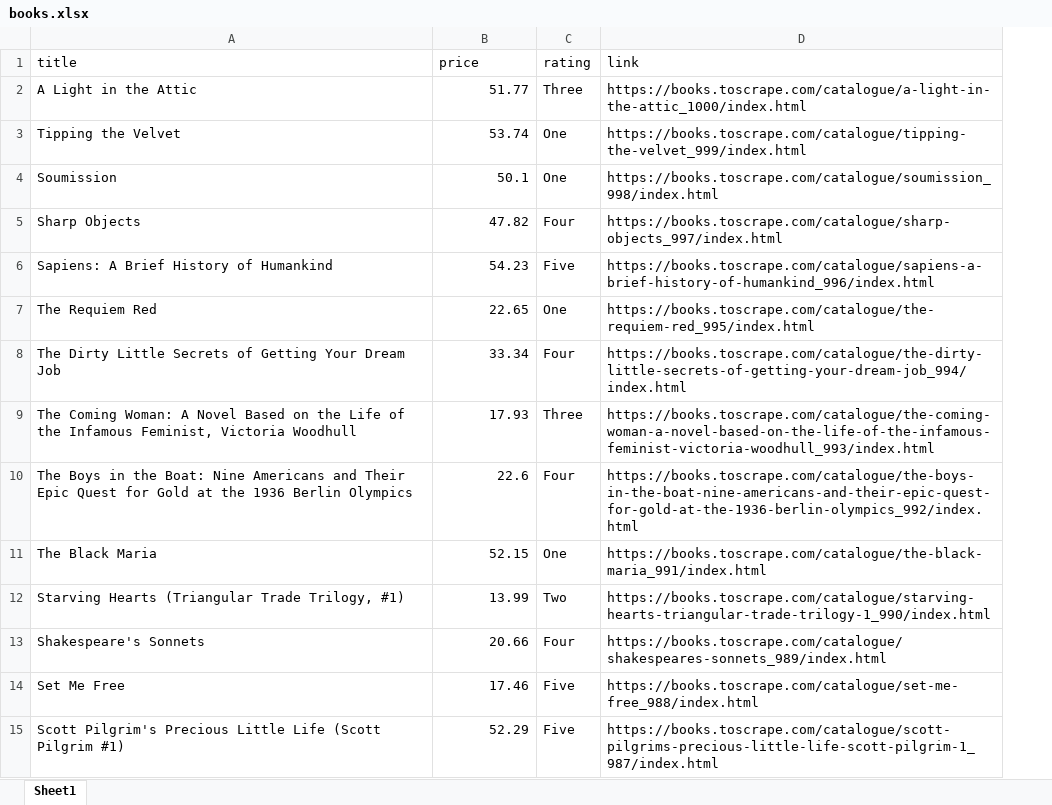
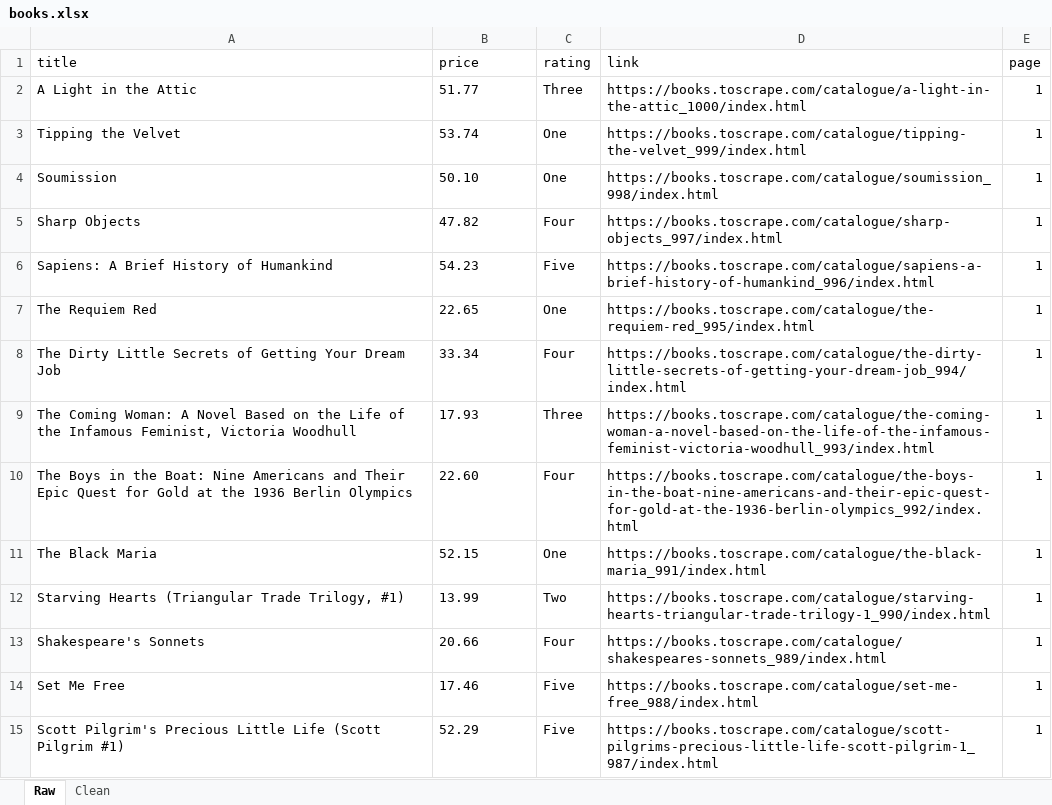
Before and after one commit to wenbinguo/web-scraper-to-excel, an Excel workbook: books.xlsx, sheet Raw, drawn as a sheet; only a part is shown; values as stored, in another font and other column widths than the file's, no borders; the diff covers the shown part only; the diff names each change by its address in the sheet, - before the commit and + after, or states it on an @@ line.

Commit message:
Add pagination and multi-sheet Excel export

```diff
--- a/books.xlsx (sheet Raw)
+++ b/books.xlsx (sheet Raw)
-sheet tab: Sheet1
+sheet tab: Raw
+sheet tab: Clean
+column E (page), rows 2-15: all 1
-B2:B3 alignment: right
+B2:B3 alignment: left
-B4 (price): 50.1
+B4 (price): 50.10
-B5:B9 alignment: right
+B5:B9 alignment: left
-B10 (price): 22.6
+B10 (price): 22.60
-B11:B15 alignment: right
+B11:B15 alignment: left
```
Also changed, not shown: 80 added rows and cell formats elsewhere in this sheet, 1 other file.
